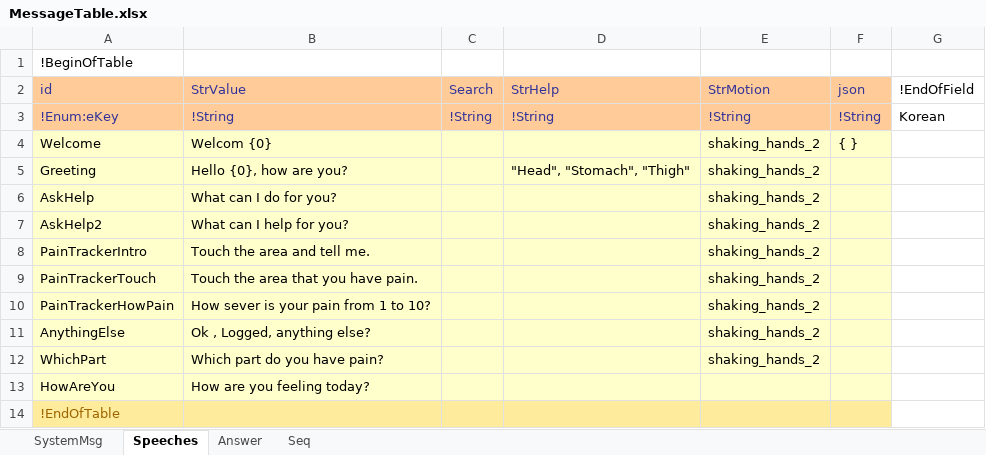
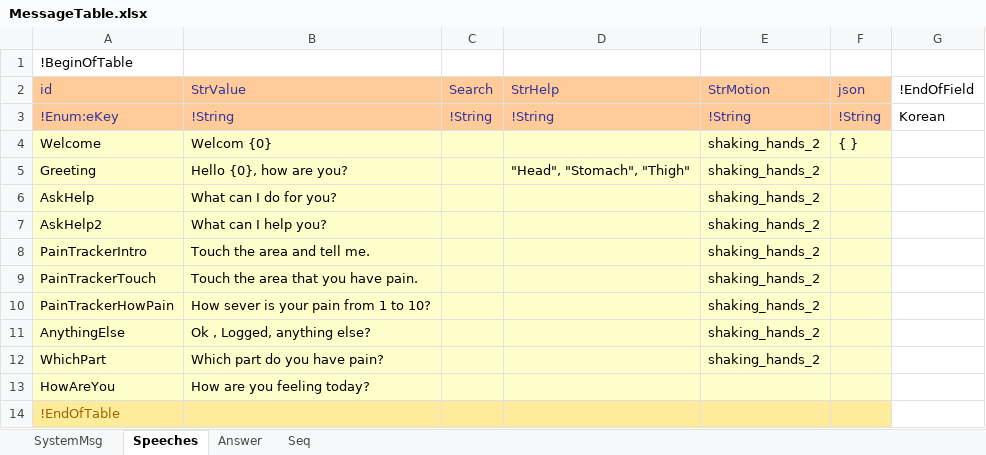
Before and after one commit to baboring/PainTracker, an Excel workbook: TableBuilder/xlsx_Data/MessageTable.xlsx, sheet Speeches, drawn as a sheet; values as stored, in another font and other column widths than the file's, no borders; the diff names each change by its address in the sheet, - before the commit and + after, or states it on an @@ line.

```diff
--- a/TableBuilder/xlsx_Data/MessageTable.xlsx (sheet Speeches)
+++ b/TableBuilder/xlsx_Data/MessageTable.xlsx (sheet Speeches)
-B7 (StrValue): What can I help for you?
+B7 (StrValue): What can I help you?
```
Also changed, not shown: sheet Seq, sheet Answer, 3 other files.
